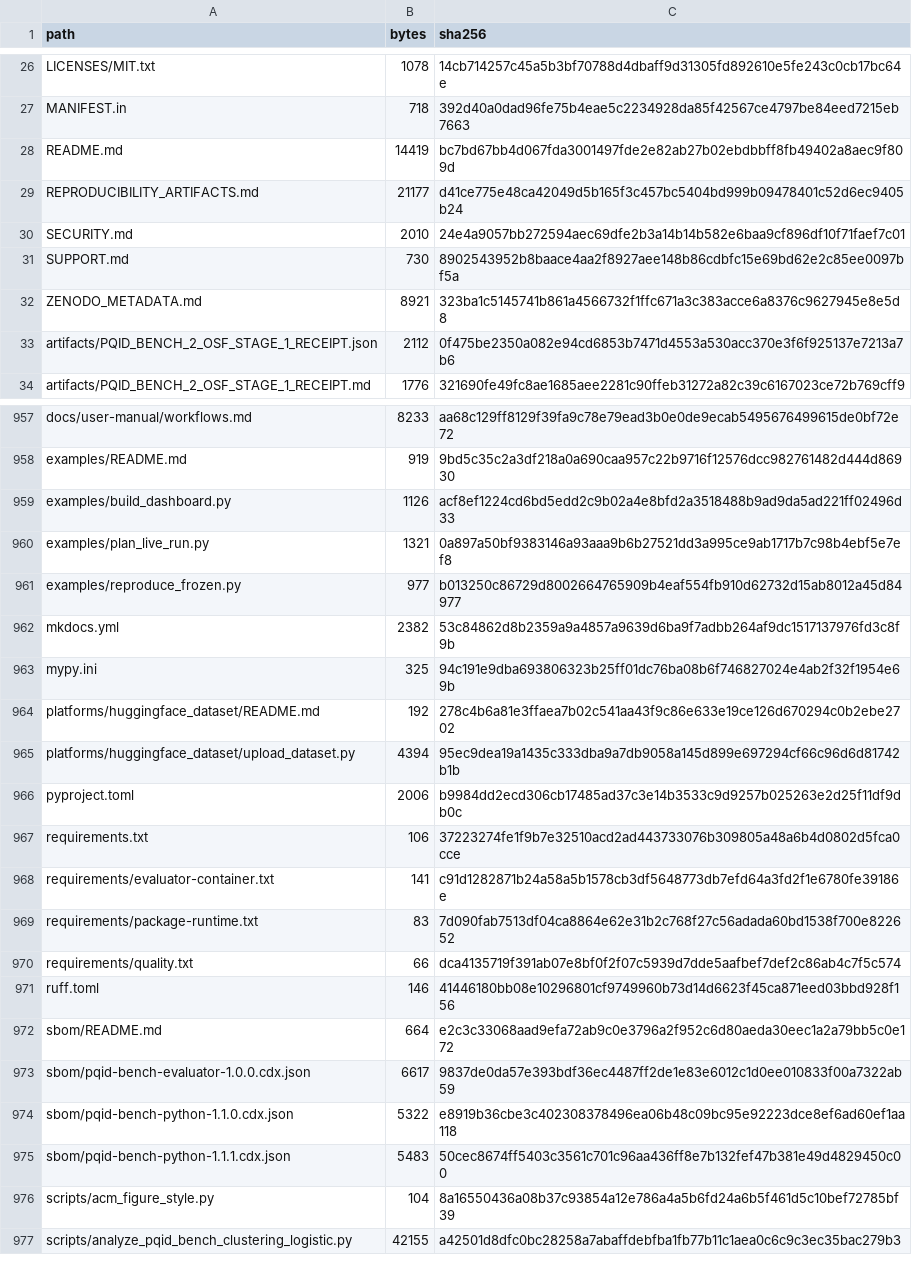
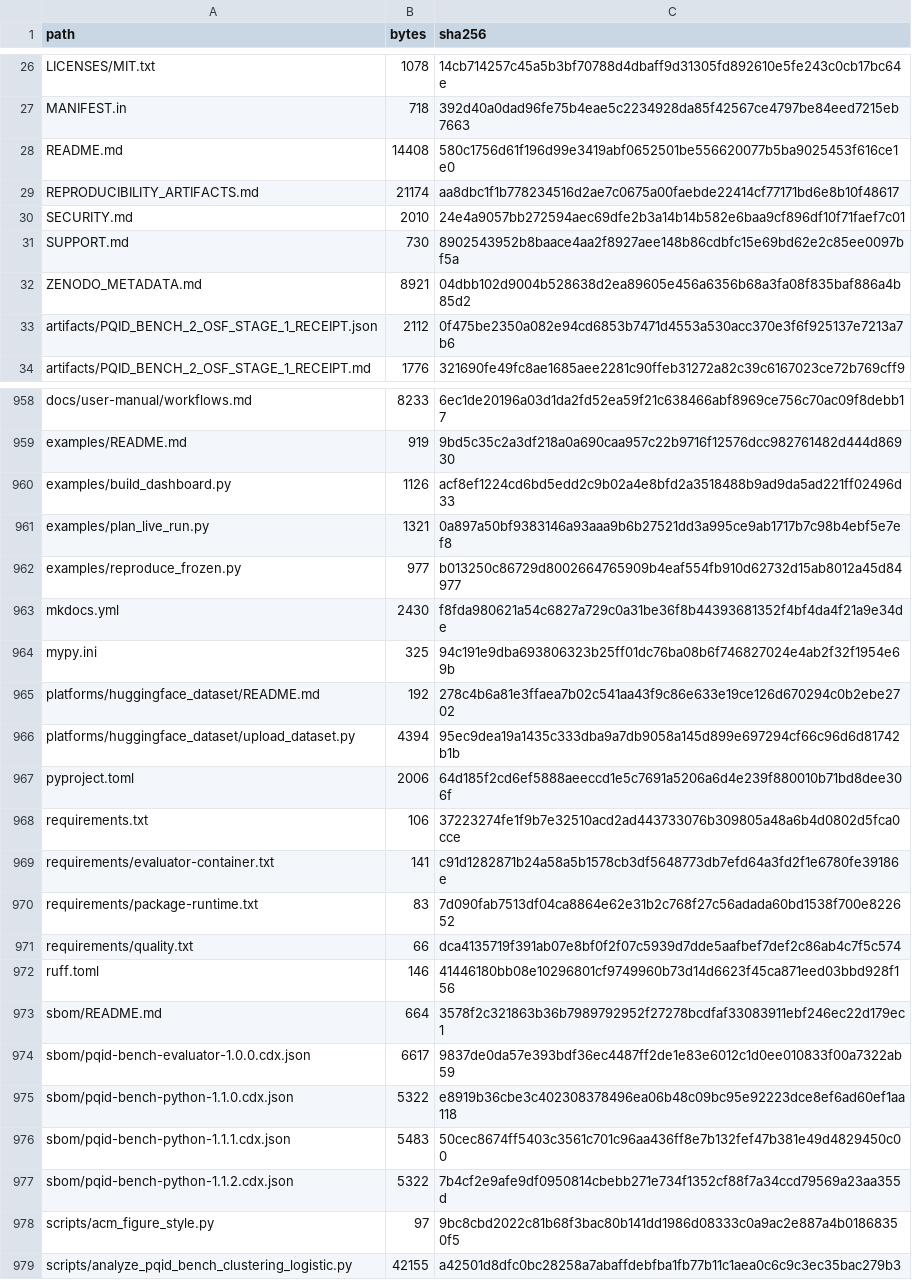
Before and after one commit to Elias-Abebe-Gasparini/PQID-Bench, a TSV file: ARTIFACT_MANIFEST.tsv, drawn as a sheet; only a part is shown, gaps mark what is left out; addresses are those after the commit; the diff covers the shown part only; the diff names each change by its address in the sheet, - before the commit and + after, or states it on an @@ line.

Commit message:
Remove premature venue references (#22)
Publish venue-neutral package metadata and documentation as pqid-bench 1.1.2 without changing the frozen benchmark or scientific results.

```diff
--- a/ARTIFACT_MANIFEST.tsv
+++ b/ARTIFACT_MANIFEST.tsv
-B28 (bytes): 14419
+B28 (bytes): 14408
-C28 (sha256): bc7bd67bb4d067fda3001497fde2e82ab27b02ebdbbff8fb49402a8aec9f809d
+C28 (sha256): 580c1756d61f196d99e3419abf0652501be556620077b5ba9025453f616ce1e0
-B29 (bytes): 21177
+B29 (bytes): 21174
-C29 (sha256): d41ce775e48ca42049d5b165f3c457bc5404bd999b09478401c52d6ec9405b24
+C29 (sha256): aa8dbc1f1b778234516d2ae7c0675a00faebde22414cf77171bd6e8b10f48617
-C32 (sha256): 323ba1c5145741b861a4566732f1ffc671a3c383acce6a8376c9627945e8e5d8
+C32 (sha256): 04dbb102d9004b528638d2ea89605e456a6356b68a3fa08f835baf886a4b85d2
-C958 (sha256): aa68c129ff8129f39fa9c78e79ead3b0e0de9ecab5495676499615de0bf72e72
+C958 (sha256): 6ec1de20196a03d1da2fd52ea59f21c638466abf8969ce756c70ac09f8debb17
-B963 (bytes): 2382
+B963 (bytes): 2430
-C963 (sha256): 53c84862d8b2359a9a4857a9639d6ba9f7adbb264af9dc1517137976fd3c8f9b
+C963 (sha256): f8fda980621a54c6827a729c0a31be36f8b44393681352f4bf4da4f21a9e34de
-C967 (sha256): b9984dd2ecd306cb17485ad37c3e14b3533c9d9257b025263e2d25f11df9db0c
+C967 (sha256): 64d185f2cd6ef5888aeeccd1e5c7691a5206a6d4e239f880010b71bd8dee306f
-C973 (sha256): e2c3c33068aad9efa72ab9c0e3796a2f952c6d80aeda30eec1a2a79bb5c0e172
+C973 (sha256): 3578f2c321863b36b7989792952f27278bcdfaf33083911ebf246ec22d179ec1
+row 977: sbom/pqid-bench-python-1.1.2.cdx.json | 5322 | 7b4cf2e9afe9df0950814cbebb271e734f1352cf88f7a34ccd79569a23aa355d
-B978 (bytes): 104
+B978 (bytes): 97
-C978 (sha256): 8a16550436a08b37c93854a12e786a4a5b6fd24a6b5f461d5c10bef72785bf39
+C978 (sha256): 9bc8cbd2022c81b68f3bac80b141dd1986d08333c0a9ac2e887a4b01868350f5
```
Also changed, not shown: 1 added row and 27 edited cells elsewhere in this file, 31 other files.
